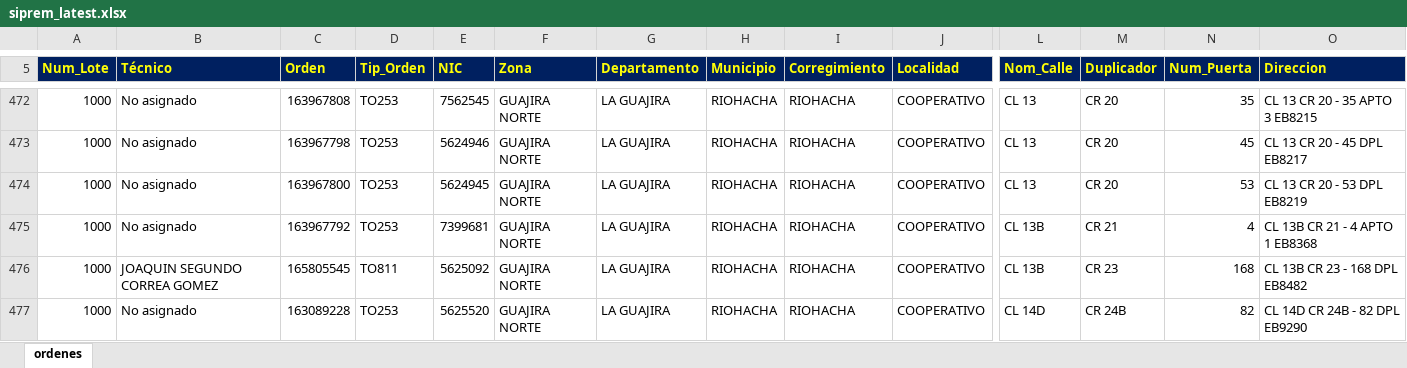
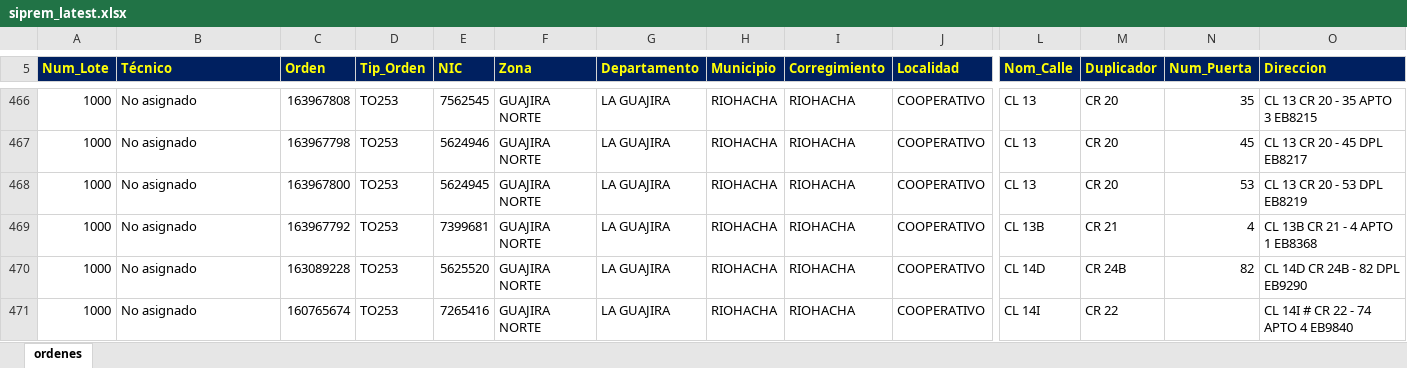
Before and after one commit to vikano27-debug/Dashboard_ING_VOA_Guajira, an Excel workbook: siprem_latest.xlsx, sheet ordenes, drawn as a sheet; only a part is shown, gaps mark what is left out; the shorter side is filled out with more unchanged rows; values as stored, in another font and other column widths than the file's, no borders; removed rows and columns are numbered as before the commit, all else as after; rows hold the shown columns only; the diff covers the shown part only; the diff names each change by its address in the sheet, - before the commit and + after, or states it on an @@ line.

Commit message:
Actualizacion automatica SIPREM y Casuistica GUAJIRA

```diff
--- a/siprem_latest.xlsx (sheet ordenes)
+++ b/siprem_latest.xlsx (sheet ordenes)
-row 476: 1000 | JOAQUIN SEGUNDO CORREA GOMEZ | 165805545 | TO811 | 5625092 | GUAJIRA NORTE | LA GUAJIRA | RIOHACHA | RIOHACHA | COOPERATIVO | CL 13B | CR 23 | 168 | CL 13B CR 23 - 168 DPL EB8482
```
Also changed, not shown: 2 added rows, 9 removed rows and 3 edited cells elsewhere in this sheet.
